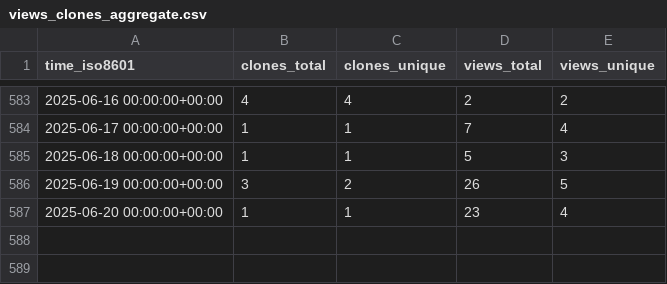
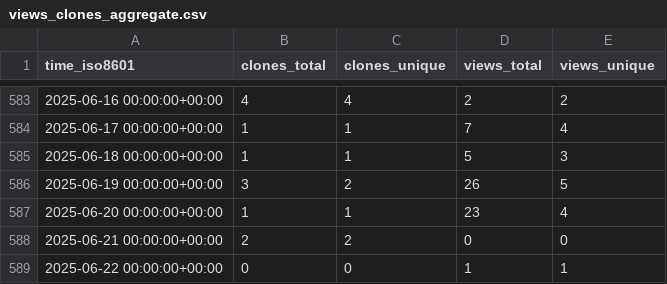
Before and after one commit to pbs-assess/pacea, a CSV file: pbs-assess/pacea/ghrs-data/views_clones_aggregate.csv, drawn as a sheet; only a part is shown, gaps mark what is left out.

```diff
--- a/pbs-assess/pacea/ghrs-data/views_clones_aggregate.csv
+++ b/pbs-assess/pacea/ghrs-data/views_clones_aggregate.csv
@@ -587 +587,3 @@ time_iso8601,clones_total,clones_unique,views_total,views_unique
 2025-06-20 00:00:00+00:00,1,1,23,4
+2025-06-21 00:00:00+00:00,2,2,0,0
+2025-06-22 00:00:00+00:00,0,0,1,1
```
Also changed, not shown: 1 other file.
